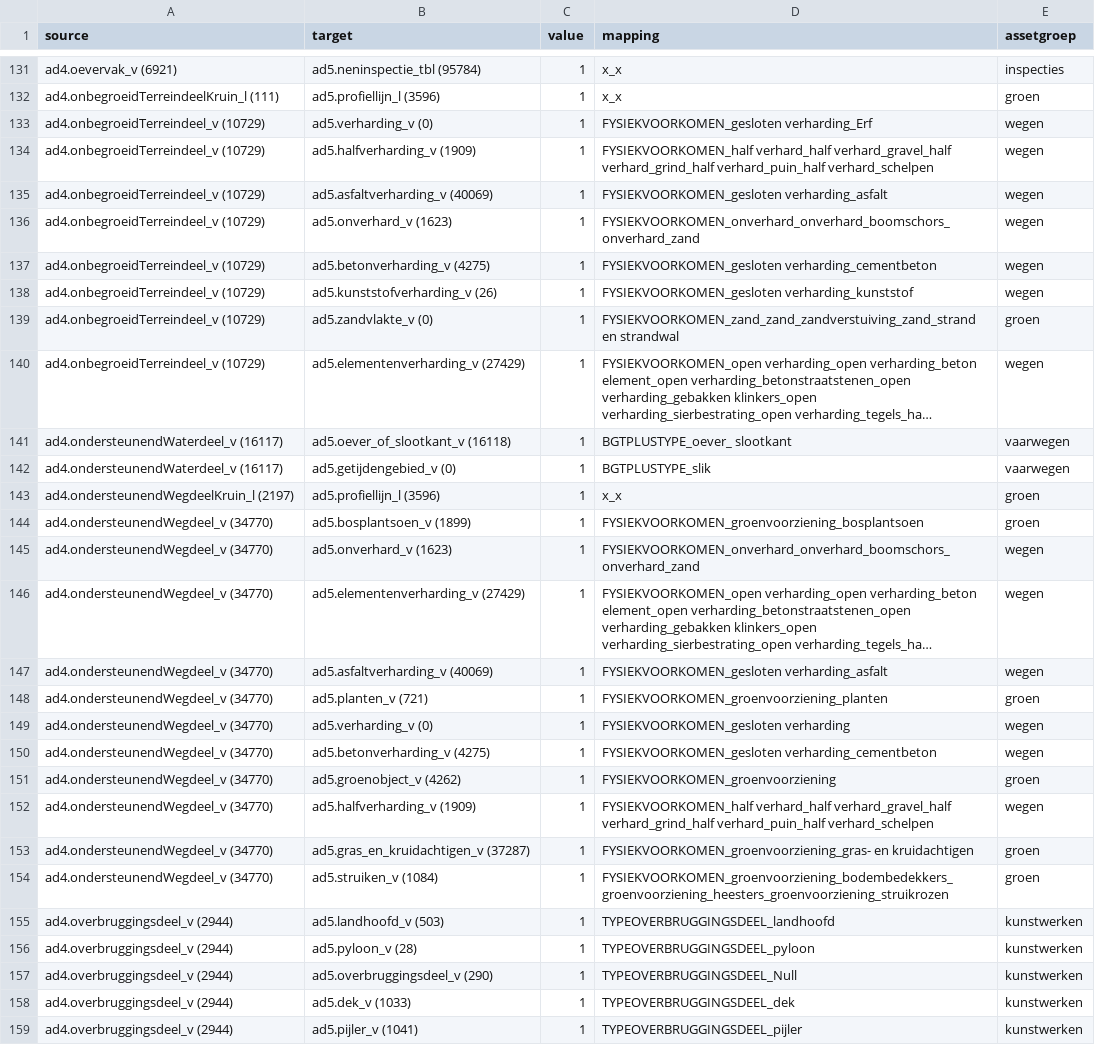
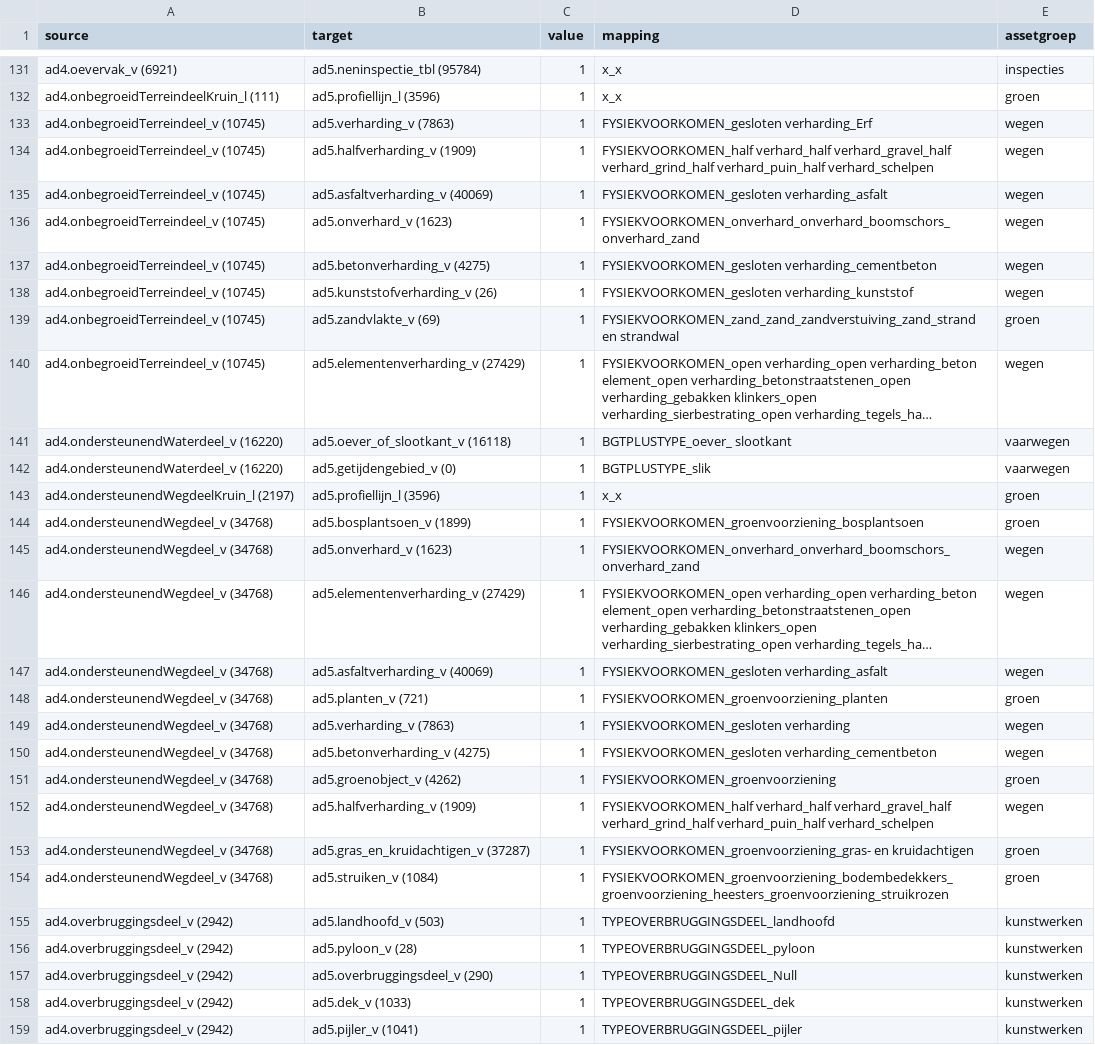
Before and after one commit to provincieNH/provincieNH.github.io, a CSV file: databeheer/mapping-ad4-ad5-sort-ad4.csv, drawn as a sheet; only a part is shown, gaps mark what is left out; long unchanged cells end in …; the diff covers the shown part only; the diff names each change by its address in the sheet, - before the commit and + after, or states it on an @@ line.

```diff
--- a/databeheer/mapping-ad4-ad5-sort-ad4.csv
+++ b/databeheer/mapping-ad4-ad5-sort-ad4.csv
-A133:A140 (source): ad4.onbegroeidTerreindeel_v (10729)
+A133:A140 (source): ad4.onbegroeidTerreindeel_v (10745)
-B133 (target): ad5.verharding_v (0)
+B133 (target): ad5.verharding_v (7863)
-B139 (target): ad5.zandvlakte_v (0)
+B139 (target): ad5.zandvlakte_v (69)
-A141:A142 (source): ad4.ondersteunendWaterdeel_v (16117)
+A141:A142 (source): ad4.ondersteunendWaterdeel_v (16220)
-A144:A154 (source): ad4.ondersteunendWegdeel_v (34770)
+A144:A154 (source): ad4.ondersteunendWegdeel_v (34768)
-B149 (target): ad5.verharding_v (0)
+B149 (target): ad5.verharding_v (7863)
-A155:A159 (source): ad4.overbruggingsdeel_v (2944)
+A155:A159 (source): ad4.overbruggingsdeel_v (2942)
```
Also changed, not shown: 101 edited cells elsewhere in this file, databeheer/mapping-ad4-ad5-default.csv, databeheer/mapping-ad4-ad5-sort-ad5.csv, 4 other files.
